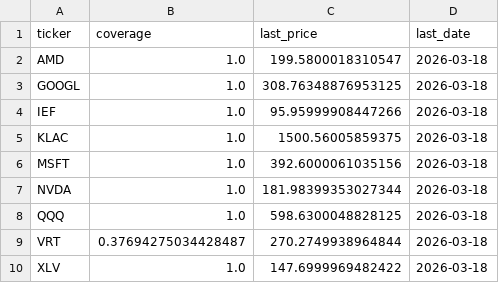
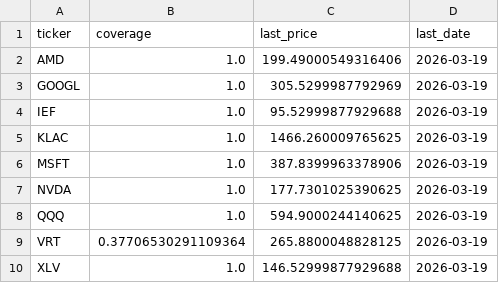
Before and after one commit to calinardeleanu88/tech-rotation-system, a CSV file: outputs/diagnostics.csv, drawn as a sheet.

```diff
--- a/outputs/diagnostics.csv
+++ b/outputs/diagnostics.csv
@@ -1,10 +1,10 @@
 ticker,coverage,last_price,last_date
-AMD,1.0,199.5800018310547,2026-03-18
-GOOGL,1.0,308.76348876953125,2026-03-18
-IEF,1.0,95.95999908447266,2026-03-18
-KLAC,1.0,1500.56005859375,2026-03-18
-MSFT,1.0,392.6000061035156,2026-03-18
-NVDA,1.0,181.98399353027344,2026-03-18
-QQQ,1.0,598.6300048828125,2026-03-18
-VRT,0.37694275034428487,270.2749938964844,2026-03-18
-XLV,1.0,147.6999969482422,2026-03-18
+AMD,1.0,199.49000549316406,2026-03-19
+GOOGL,1.0,305.5299987792969,2026-03-19
+IEF,1.0,95.52999877929688,2026-03-19
+KLAC,1.0,1466.260009765625,2026-03-19
+MSFT,1.0,387.8399963378906,2026-03-19
+NVDA,1.0,177.7301025390625,2026-03-19
+QQQ,1.0,594.9000244140625,2026-03-19
+VRT,0.37706530291109364,265.8800048828125,2026-03-19
+XLV,1.0,146.52999877929688,2026-03-19
```
Also changed, not shown: outputs/equity.csv, outputs/summary.csv, 1 other file.
